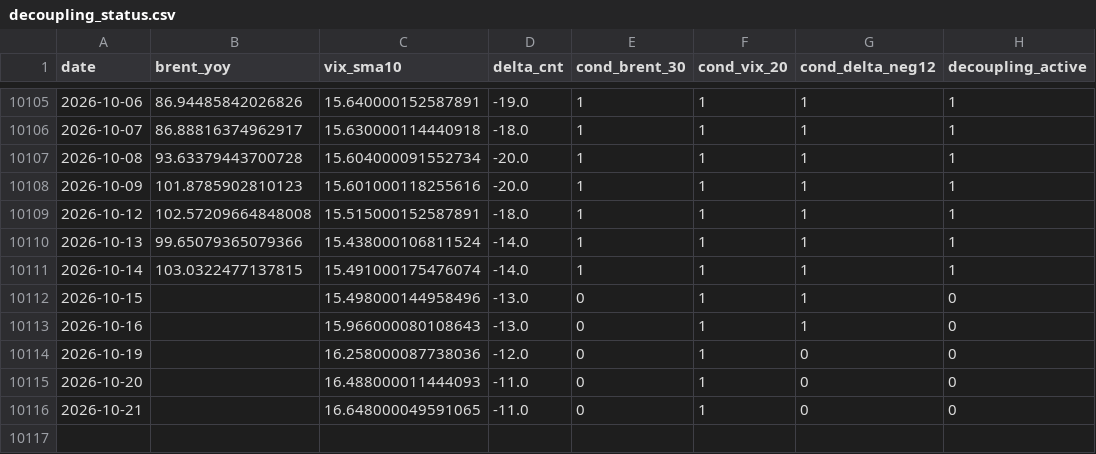
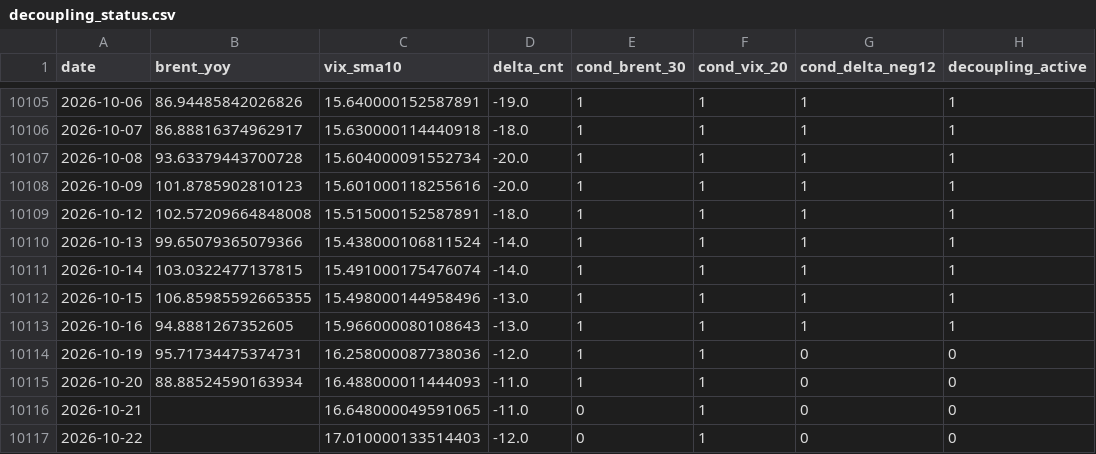
Before and after one commit to keishi-takagi/tda-monitoring, a CSV file: public/decoupling_status.csv, drawn as a sheet; only a part is shown, gaps mark what is left out.

```diff
--- a/public/decoupling_status.csv
+++ b/public/decoupling_status.csv
@@ -10111,6 +10111,7 @@ date,brent_yoy,vix_sma10,delta_cnt,cond_brent_30,cond_vix_20,cond_delta_neg12,de
 2026-10-14,103.0322477137815,15.491000175476074,-14.0,1,1,1,1
-2026-10-15,,15.498000144958496,-13.0,0,1,1,0
-2026-10-16,,15.966000080108643,-13.0,0,1,1,0
-2026-10-19,,16.258000087738036,-12.0,0,1,0,0
-2026-10-20,,16.488000011444093,-11.0,0,1,0,0
+2026-10-15,106.85985592665355,15.498000144958496,-13.0,1,1,1,1
+2026-10-16,94.8881267352605,15.966000080108643,-13.0,1,1,1,1
+2026-10-19,95.71734475374731,16.258000087738036,-12.0,1,1,0,0
+2026-10-20,88.88524590163934,16.488000011444093,-11.0,1,1,0,0
 2026-10-21,,16.648000049591065,-11.0,0,1,0,0
+2026-10-22,,17.010000133514403,-12.0,0,1,0,0
```
Also changed, not shown: public/run_metadata_public.csv, 2 other files.
